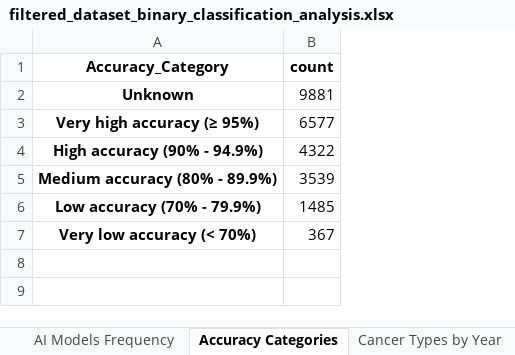
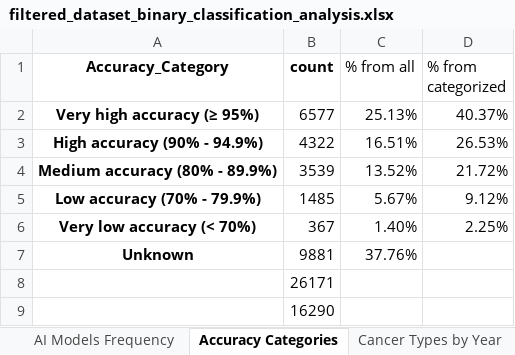
Before and after one commit to sciforce/OncoTagger, an Excel workbook: filtered_dataset_binary_classification_analysis.xlsx, sheet Accuracy Categories, drawn as a sheet; values as stored, in another font and other column widths than the file's, no borders; addresses are those after the commit; the diff names each change by its address in the sheet, - before the commit and + after, or states it on an @@ line.

```diff
--- a/filtered_dataset_binary_classification_analysis.xlsx (sheet Accuracy Categories)
+++ b/filtered_dataset_binary_classification_analysis.xlsx (sheet Accuracy Categories)
+column C (% from all), rows 2-6: 25.13% | 16.51% | 13.52% | 5.67% | 1.40%
+column D (% from categorized), rows 2-6: 40.37% | 26.53% | 21.72% | 9.12% | 2.25%
@@ row 2 moved to row 7: Unknown @@
+row 8:  | 26171
+row 9:  | 16290
```
Also changed, not shown: sheet Accuracy by Year, sheet Cancer Type Distribution, sheet AI Models Frequency, sheet Cancer Types Frequency, 3 other files.
